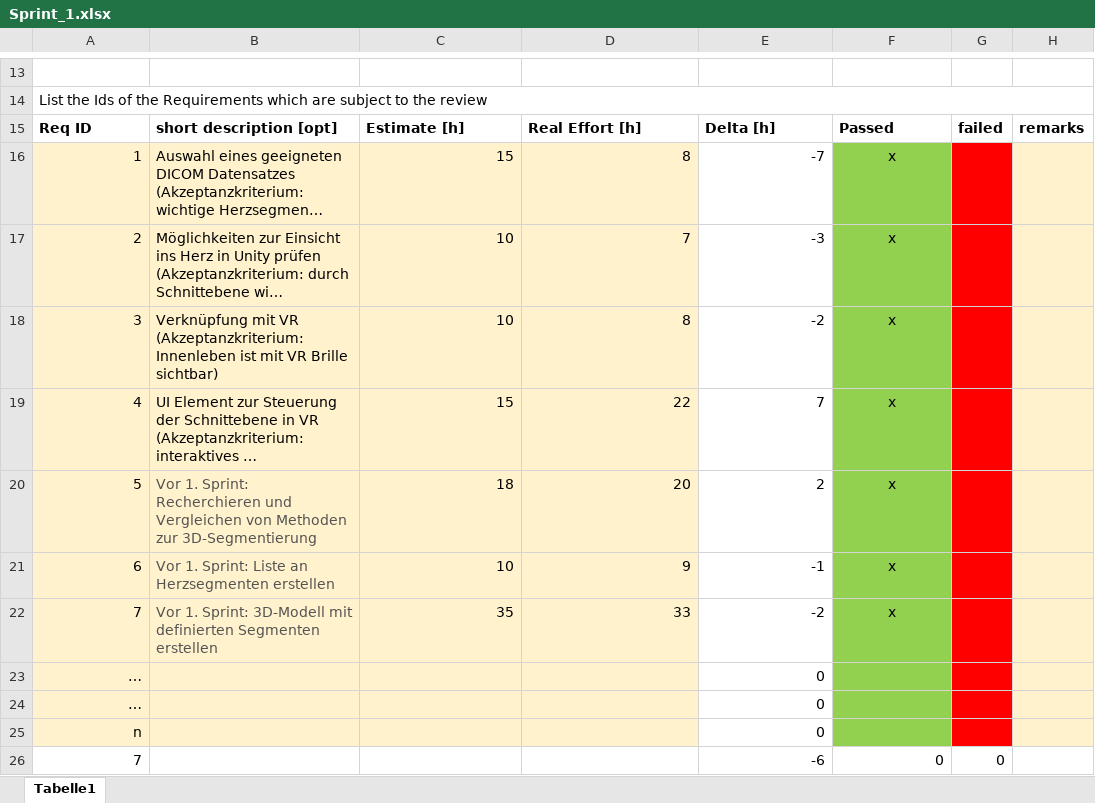
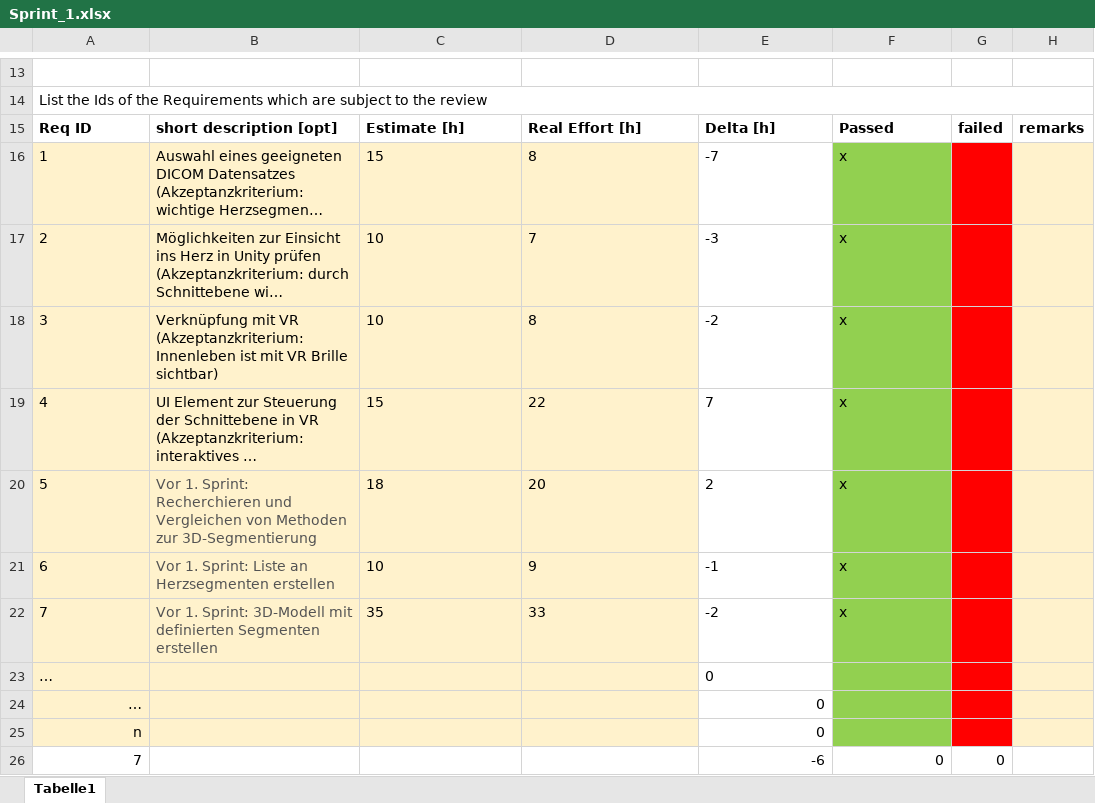
Before and after one commit to Foxatdoom/HerzSimul, an Excel workbook: Org/Semester 2/Sprint_1.xlsx, sheet Tabelle1, drawn as a sheet; only a part is shown, gaps mark what is left out; long unchanged cells end in …; values as stored, in another font and other column widths than the file's, no borders; the diff names each change by its address in the sheet, - before the commit and + after, or states it on an @@ line.

```diff
--- a/Org/Semester 2/Sprint_1.xlsx (sheet Tabelle1)
+++ b/Org/Semester 2/Sprint_1.xlsx (sheet Tabelle1)
-A16:A23 alignment: right
+A16:A23 alignment: left
-C16:E22 alignment: right
+C16:E22 alignment: left
-F16:F22 alignment: center
+F16:F22 alignment: left
-E23 alignment: right
+E23 alignment: left
```
Also changed, not shown: Org/Semester 2/DAGoPERT_2016_slim.xlsx, Org/Semester 2/Sprint_2.xlsx, 22 other files.
